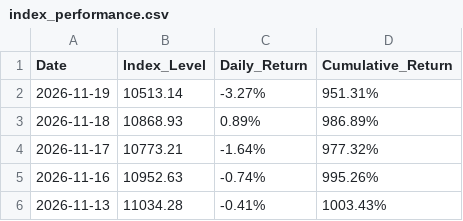
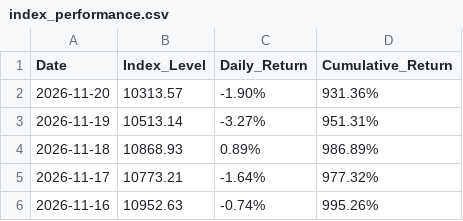
Before and after one commit to lunarodas/Arandkei-Sports-Index, a CSV file: data/index_performance.csv, drawn as a sheet; only a part is shown; the shorter side is filled out with more unchanged rows.

Commit message:
Update index_performance.csv

```diff
--- a/data/index_performance.csv
+++ b/data/index_performance.csv
@@ -1,2 +1,3 @@
 Date,Index_Level,Daily_Return,Cumulative_Return
+2026-11-20,10313.57,-1.90%,931.36%
 2026-11-19,10513.14,-3.27%,951.31%
```
